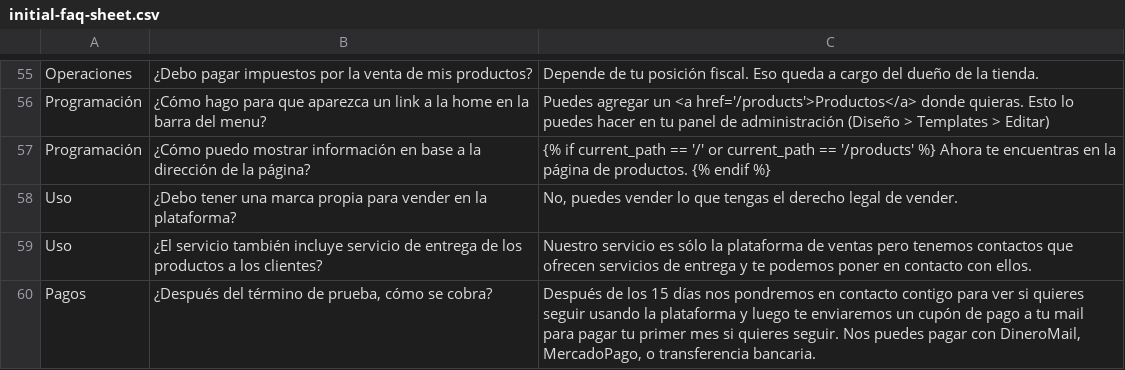
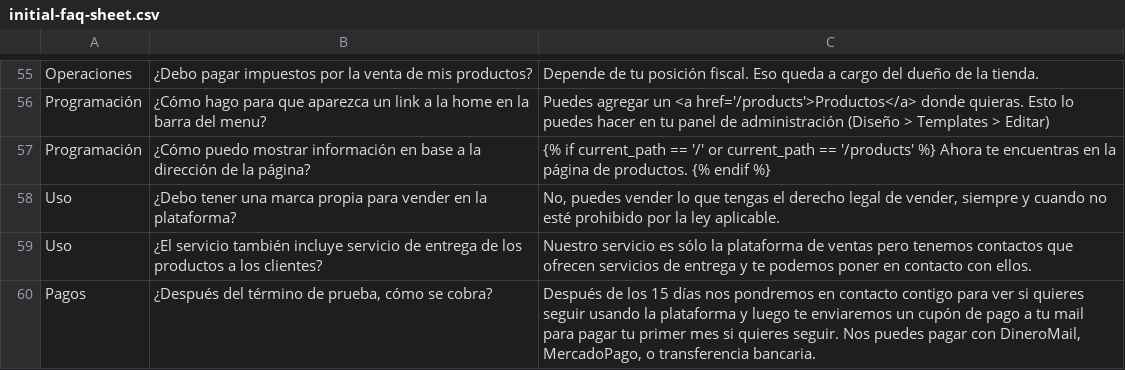
Before and after one commit to fastruby/faqtly, a CSV file: db/seed/initial-faq-sheet.csv, drawn as a sheet; only a part is shown, gaps mark what is left out; the diff names each change by its address in the sheet, - before the commit and + after, or states it on an @@ line.

Commit message:
Agregué más info sobre la legalidad de la venta

```diff
--- a/db/seed/initial-faq-sheet.csv
+++ b/db/seed/initial-faq-sheet.csv
-C58: …legal de vender.
+C58: …legal de vender, siempre y cuando no esté prohibido por la ley aplicable.
```
